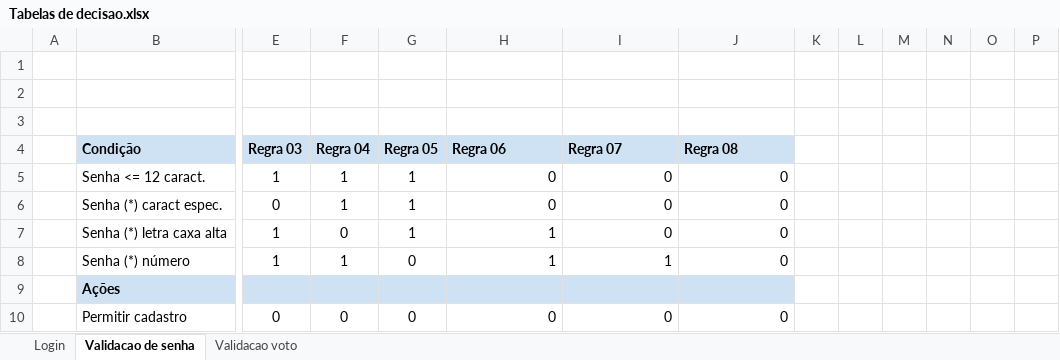
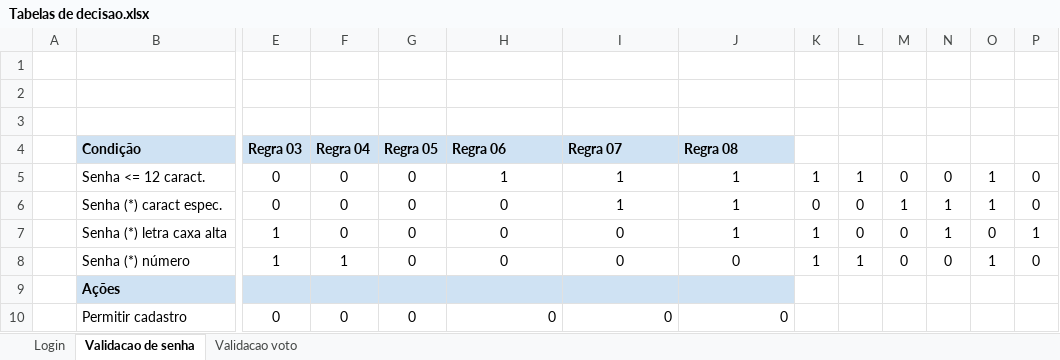
Before and after one commit to fabiocaraujo/Curso-Engenheiro-QA, an Excel workbook: Resumo/Modulo 04 -Tecnicas de testes/Tabelas de decisao.xlsx, sheet Validacao de senha, drawn as a sheet; only a part is shown, gaps mark what is left out; values as stored, in another font and other column widths than the file's, no borders; charts and pictures not drawn; the diff names each change by its address in the sheet, - before the commit and + after, or states it on an @@ line.

```diff
--- a/Resumo/Modulo 04 -Tecnicas de testes/Tabelas de decisao.xlsx (sheet Validacao de senha)
+++ b/Resumo/Modulo 04 -Tecnicas de testes/Tabelas de decisao.xlsx (sheet Validacao de senha)
-E5 (Regra 03): 1
+E5 (Regra 03): 0
-F5:F6 (Regra 04): 1
+F5:F6 (Regra 04): 0
-G5:G7 (Regra 05): 1
+G5:G7 (Regra 05): 0
-H5 (Regra 06): 0
+H5 (Regra 06): 1
-H5:J8 alignment: right
+H5:J8 alignment: center
-I5:I6 (Regra 07): 0
+I5:I6 (Regra 07): 1
-J5:J7 (Regra 08): 0
+J5:J7 (Regra 08): 1
-K5: (empty)
+K5: 1
-L5: (empty)
+L5: 1
-M5: (empty)
+M5: 0
-N5: (empty)
+N5: 0
-O5:O6: (empty)
+O5:O6: 1
-P5:P6: (empty)
+P5:P6: 0
-K6: (empty)
+K6: 0
-L6:L7: (empty)
+L6:L7: 0
-M6: (empty)
+M6: 1
-N6:N7: (empty)
+N6:N7: 1
-H7:H8 (Regra 06): 1
+H7:H8 (Regra 06): 0
-K7:K8: (empty)
+K7:K8: 1
-M7:M8: (empty)
+M7:M8: 0
-O7: (empty)
+O7: 0
-P7: (empty)
+P7: 1
-I8 (Regra 07): 1
+I8 (Regra 07): 0
-L8: (empty)
+L8: 1
-N8: (empty)
+N8: 0
-O8: (empty)
+O8: 1
-P8: (empty)
+P8: 0
```
Also changed, not shown: charts or pictures, 5 other files.
